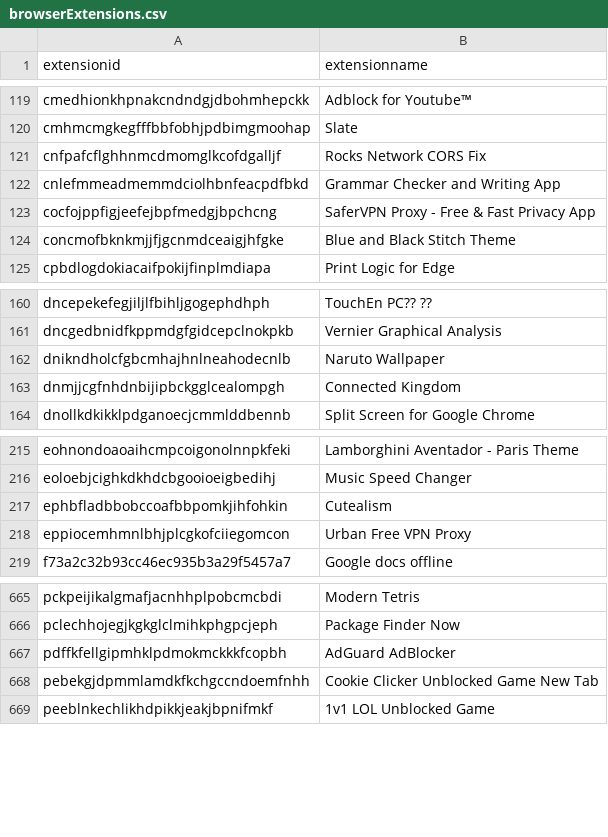
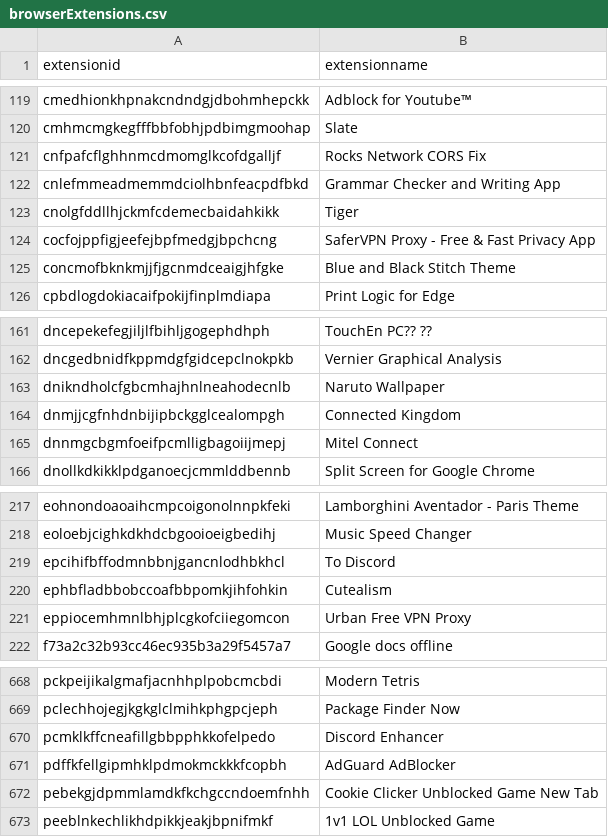
Before and after one commit to Nassau-BOCES/BOCES-IOCS, a CSV file: IOCS/browserExtensions.csv, drawn as a sheet; only a part is shown, gaps mark what is left out; the diff names each change by its address in the sheet, - before the commit and + after, or states it on an @@ line.

Commit message:
message

```diff
--- a/IOCS/browserExtensions.csv
+++ b/IOCS/browserExtensions.csv
+row 123: cnolgfddllhjckmfcdemecbaidahkikk | Tiger
+row 165: dnnmgcbgmfoeifpcmlligbagoiijmepj | Mitel Connect
+row 219: epcihifbffodmnbbnjgancnlodhbkhcl | To Discord
+row 670: pcmklkffcneafillgbbpphkkofelpedo | Discord Enhancer
```
